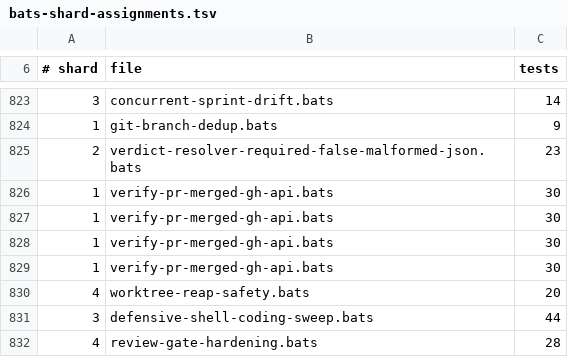
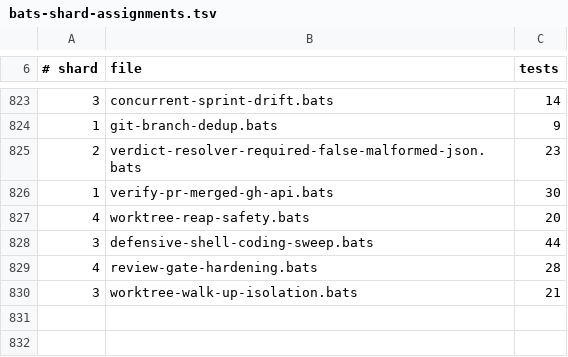
Before and after one commit to gaiastudio-ai/gaia-framework, a TSV file: .github/bats-shard-assignments.tsv, drawn as a sheet; only a part is shown, gaps mark what is left out.

Commit message:
fix(paths): git-bounded walk-up outside HOME, main-checkout exclusion
The walk-up in gaia-paths.sh and resolve-config.sh now uses git
boundaries when CWD is outside HOME (or HOME is unset or "/"):
- regular git repo: bounded by git show-toplevel
- linked worktree: bounded by the parent of the main checkout
  top-level, with the main checkout directory itself excluded

Under HOME the walk is bounded by HOME as before. HOME="/" no longer
disables the walk-up (the "/" pattern bug).

resolve-config.sh local overlay discovery now checks the canonical
.gaia/config/global.yaml path alongside the legacy config/global.yaml.
HOME is canonicalized alongside PWD for symlinked HOME directories.
The ceiling + exclusion are computed once per invocation.

21 tests covering: real git-worktree-add layout, worktree inside
config-bearing main checkout, single-repo subdir resolution, regular-
repo crossover, codespaces outside HOME, linked worktree outside HOME,
planted config rejection, HOME unset, HOME=/, resolve-config exclusion,
per-tier overlay discovery, canonical-over-legacy precedence, walk-up
guards, symlinked HOME. Existing walk-up tests adapted for CI.

```diff
--- a/.github/bats-shard-assignments.tsv
+++ b/.github/bats-shard-assignments.tsv
@@ -826,5 +826,2 @@
 1	verify-pr-merged-gh-api.bats	30
-1	verify-pr-merged-gh-api.bats	30
-1	verify-pr-merged-gh-api.bats	30
-1	verify-pr-merged-gh-api.bats	30
 4	worktree-reap-safety.bats	20
@@ -832 +829,2 @@
 4	review-gate-hardening.bats	28
+3	worktree-walk-up-isolation.bats	21
```
Also changed, not shown: 10 other files.
